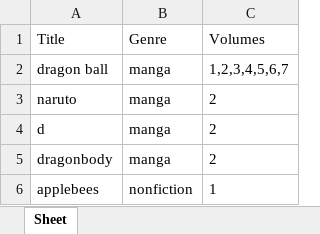
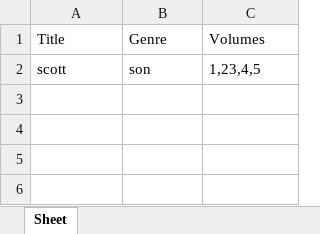
Before and after one commit to scottason/DataStructures, an Excel workbook: ExcelFiles/books.xlsx, sheet Sheet, drawn as a sheet; values as stored, in another font and other column widths than the file's, no borders; removed rows and columns are numbered as before the commit, all else as after; the diff names each change by its address in the sheet, - before the commit and + after, or states it on an @@ line.

```diff
--- a/ExcelFiles/books.xlsx (sheet Sheet)
+++ b/ExcelFiles/books.xlsx (sheet Sheet)
-row 2: dragon ball | manga | 1,2,3,4,5,6,7
-row 3: naruto | manga | 2
-row 4: d | manga | 2
-row 5: dragonbody | manga | 2
-row 6: applebees | nonfiction | 1
+row 2: scott | son | 1,23,4,5
```
Also changed, not shown: 3 other files.
